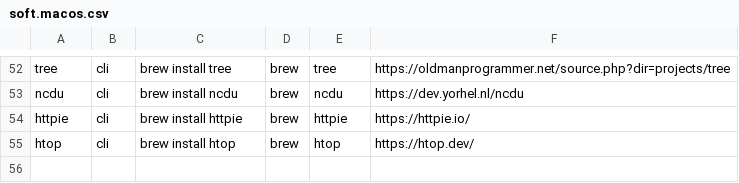
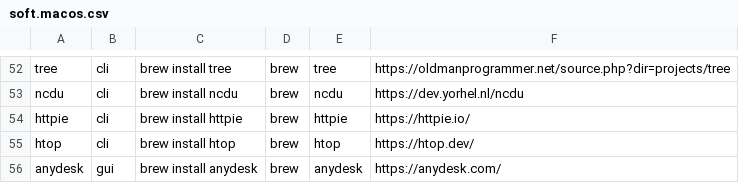
Before and after one commit to iz9/scripts, a CSV file: softlst/soft.macos.csv, drawn as a sheet; only a part is shown, gaps mark what is left out; the diff names each change by its address in the sheet, - before the commit and + after, or states it on an @@ line.

Commit message:
v 1.0.0 macos install ready

```diff
--- a/softlst/soft.macos.csv
+++ b/softlst/soft.macos.csv
+row 56: anydesk | gui | brew install anydesk | brew | anydesk | https://anydesk.com/
```
Also changed, not shown: 19 other files.
